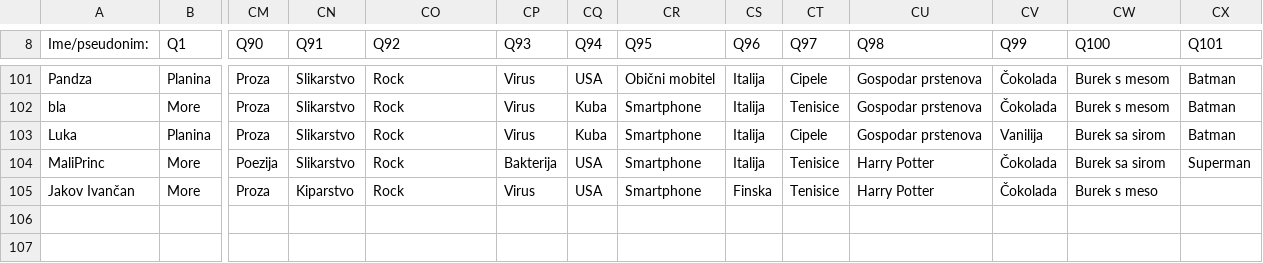
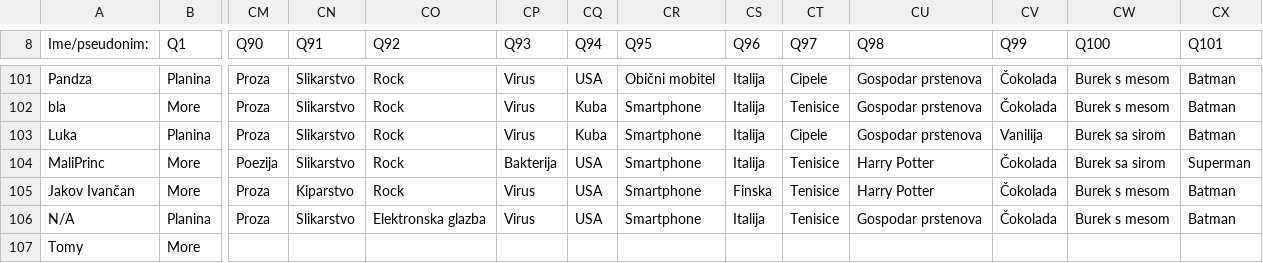
Before and after one commit to AlterEgogo/AI-MachineLearning-Studies, a CSV file: data/questions101-2015.csv, drawn as a sheet; only a part is shown, gaps mark what is left out; rows hold the shown columns only; the diff names each change by its address in the sheet, - before the commit and + after, or states it on an @@ line.

```diff
--- a/data/questions101-2015.csv
+++ b/data/questions101-2015.csv
-CW105 (Q100): Burek s meso
+CW105 (Q100): Burek s mesom
-CX105 (Q101): (empty)
+CX105 (Q101): Batman
+row 106: N/A | Planina | Proza | Slikarstvo | Elektronska glazba | Virus | USA | Smartphone | Italija | Tenisice | Gospodar prstenova | Čokolada | Burek s mesom | Batman
+row 107: Tomy | More
```
